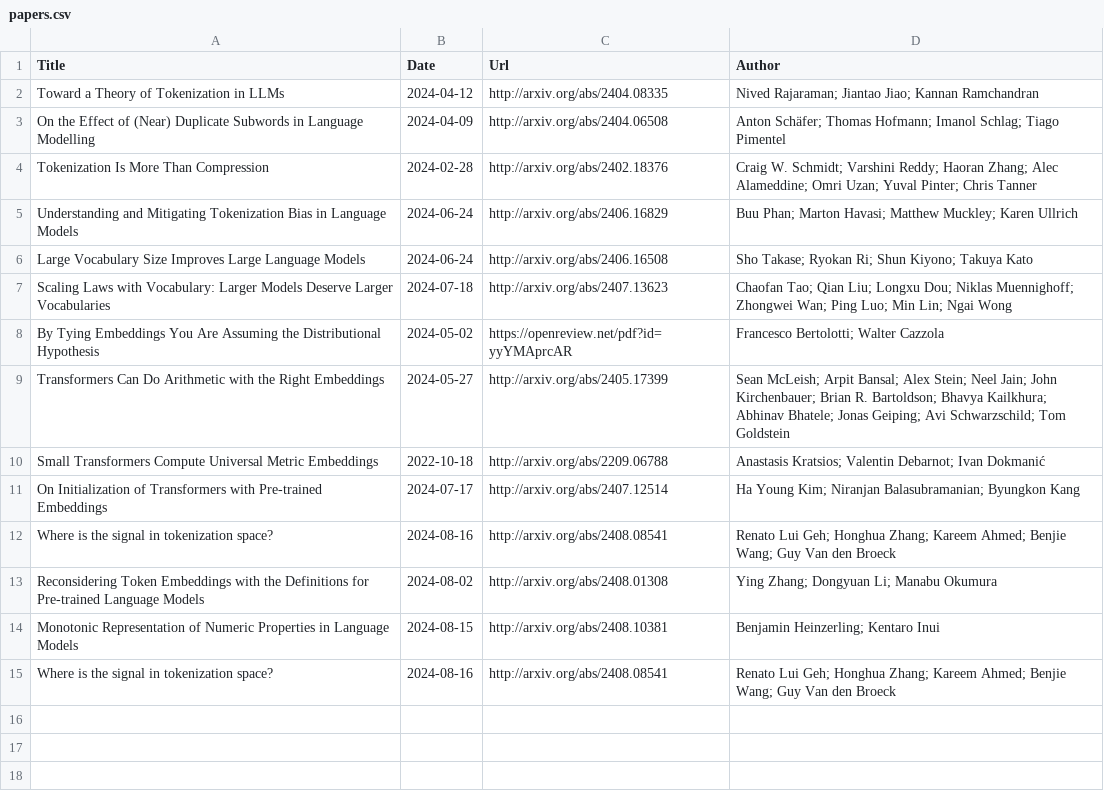
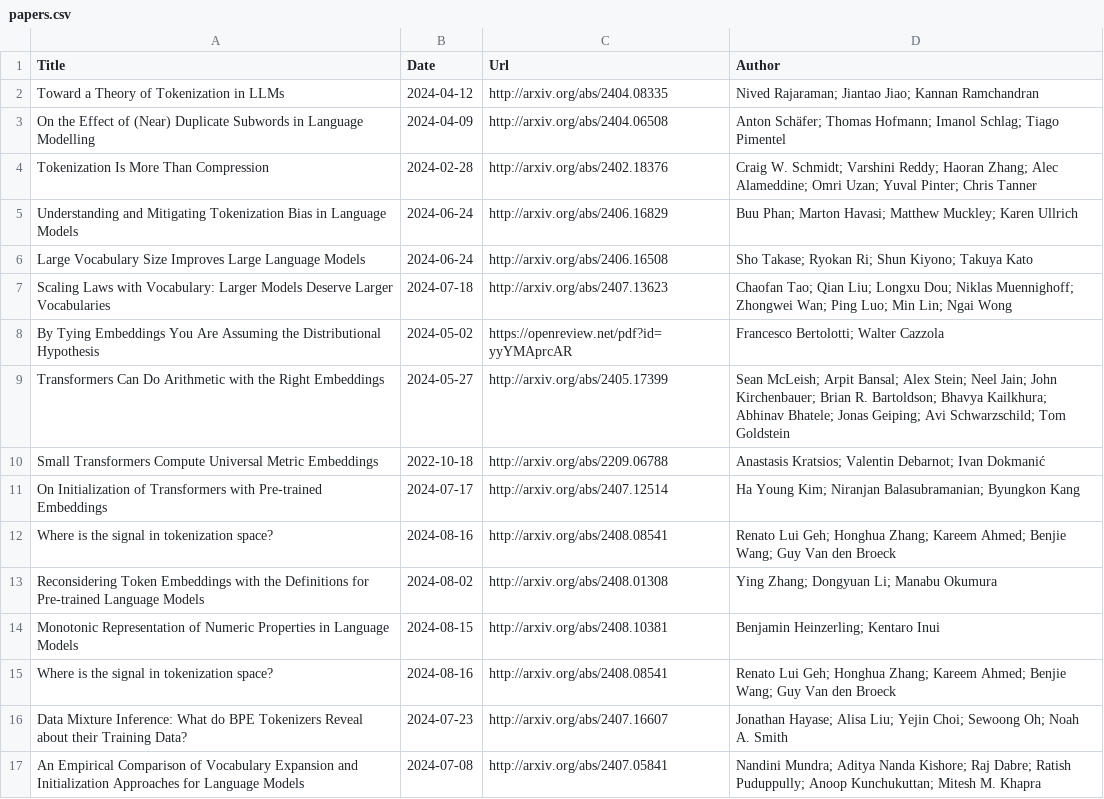
Before and after one commit to Furyton/awesome-language-model-analysis, a CSV file: papers/architectural-effectivity/tokenization/papers.csv, drawn as a sheet.

Commit message:
add papers in late July

```diff
--- a/papers/architectural-effectivity/tokenization/papers.csv
+++ b/papers/architectural-effectivity/tokenization/papers.csv
@@ -15 +15,3 @@ Monotonic Representation of Numeric Properties in Language Models,2024-08-15,htt
 Where is the signal in tokenization space?,2024-08-16,http://arxiv.org/abs/2408.08541,Renato Lui Geh; Honghua Zhang; Kareem Ahmed; Benjie Wang; Guy Van den Broeck
+Data Mixture Inference: What do BPE Tokenizers Reveal about their Training Data?,2024-07-23,http://arxiv.org/abs/2407.16607,Jonathan Hayase; Alisa Liu; Yejin Choi; Sewoong Oh; Noah A. Smith
+An Empirical Comparison of Vocabulary Expansion and Initialization Approaches for Language Models,2024-07-08,http://arxiv.org/abs/2407.05841,Nandini Mundra; Aditya Nanda Kishore; Raj Dabre; Ratish Puduppully; Anoop Kunchukuttan; Mitesh M. Khapra
```
Also changed, not shown: papers/mechanistic-engineering/papers.csv, papers/miscellanea/papers.csv, 6 other files.
